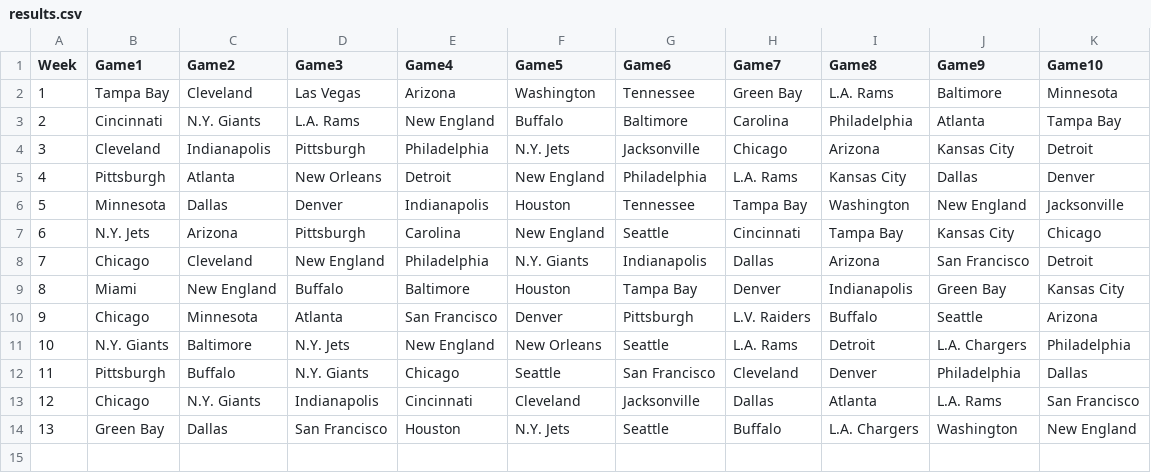
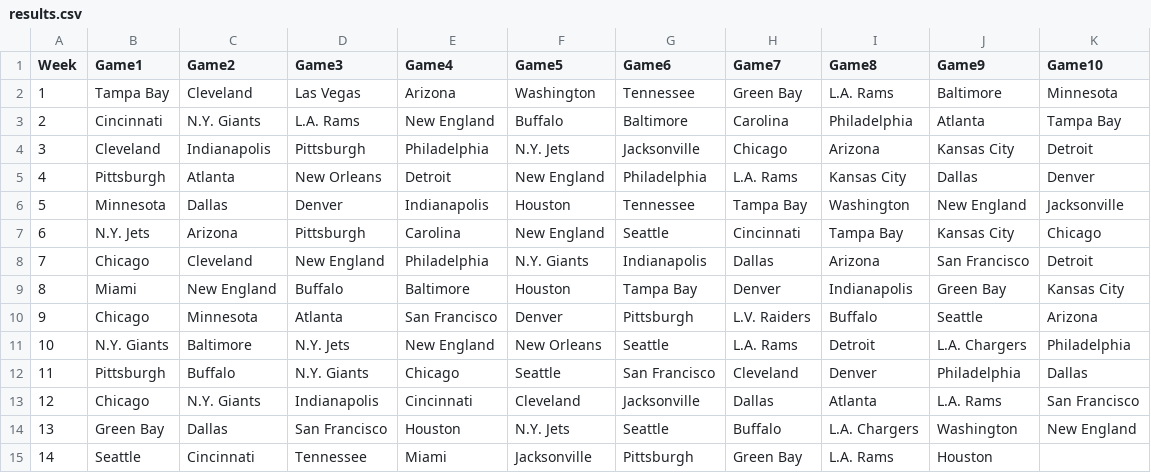
Before and after one commit to blakeweaver17-del/NFL-Pick-em, a CSV file: results.csv, drawn as a sheet.

Commit message:
Add new row for Seattle and other teams

```diff
--- a/results.csv
+++ b/results.csv
@@ -14 +14,2 @@ Week,Game1,Game2,Game3,Game4,Game5,Game6,Game7,Game8,Game9,Game10
 13,Green Bay,Dallas,San Francisco,Houston,N.Y. Jets,Seattle, Buffalo, L.A. Chargers,Washington, New England
+14,Seattle,Cincinnati,Tennessee,Miami,Jacksonville,Pittsburgh,Green Bay,L.A. Rams,Houston
```
